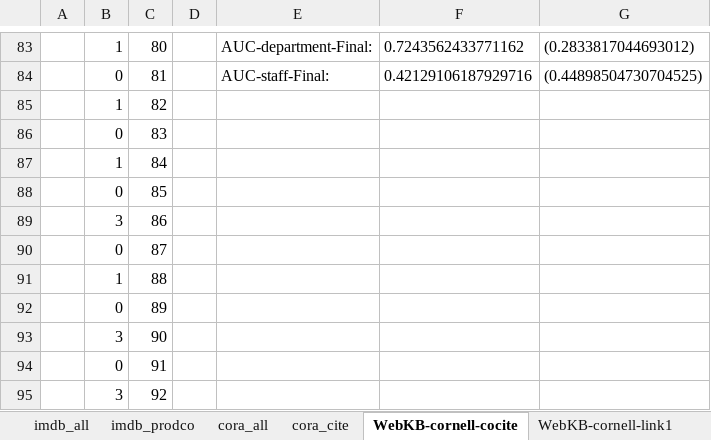
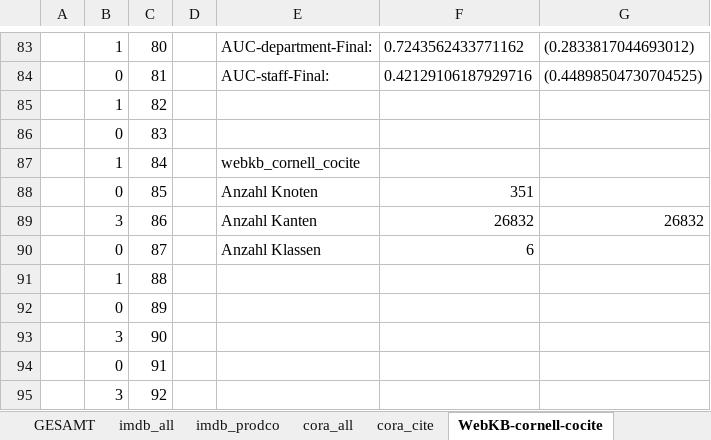
Before and after one commit to Fyskire/dm, an Excel workbook: DMnetkit/Kantenverteilung.xlsx, sheet WebKB-cornell-cocite, drawn as a sheet; only a part is shown, gaps mark what is left out; values as stored, in another font and other column widths than the file's, no borders; charts and pictures not drawn; the diff names each change by its address in the sheet, - before the commit and + after, or states it on an @@ line.

Commit message:
Excel Kantenverteilung um Tabelle GESAMT erweitert In GESAMT sind je Datensatzgraph die durchschnitt ausgehende kanten/knoten, #knoten, #kanten, #klassen und AUC (ohne Parameter) zusammengefasst.
Signed-off-by: jhenning <jhenning@students.uni-mainz.de>

```diff
--- a/DMnetkit/Kantenverteilung.xlsx (sheet WebKB-cornell-cocite)
+++ b/DMnetkit/Kantenverteilung.xlsx (sheet WebKB-cornell-cocite)
+sheet tab: GESAMT
-E87: (empty)
+E87: webkb_cornell_cocite
-E88: (empty)
+E88: Anzahl Knoten
-F88: (empty)
+F88: 351
-E89: (empty)
+E89: Anzahl Kanten
-F89: (empty)
+F89: 26832
-G89: (empty)
+G89: 26832
-E90: (empty)
+E90: Anzahl Klassen
-F90: (empty)
+F90: 6
```
Also changed, not shown: sheet WebKB-wisconsin-link1, sheet WebKB-texas-link1, sheet imdb_prodco, sheet WebKB-washington-link1, sheet WebKB-cornell-link1, sheet WebKB-texas-cocite, 5 more sheets, charts or pictures.
